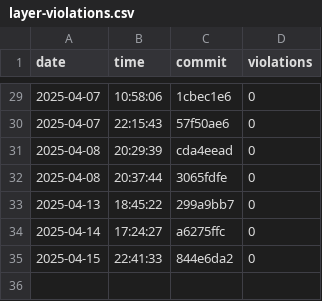
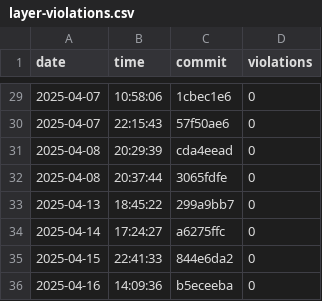
Before and after one commit to useocl/use, a CSV file: docs/layer-violations.csv, drawn as a sheet; only a part is shown, gaps mark what is left out; the diff names each change by its address in the sheet, - before the commit and + after, or states it on an @@ line.

```diff
--- a/docs/layer-violations.csv
+++ b/docs/layer-violations.csv
+row 36: 2025-04-16 | 14:09:36 | b5eceeba | 0
```
Also changed, not shown: docs/build-times.csv, docs/cycles-tests.csv.
